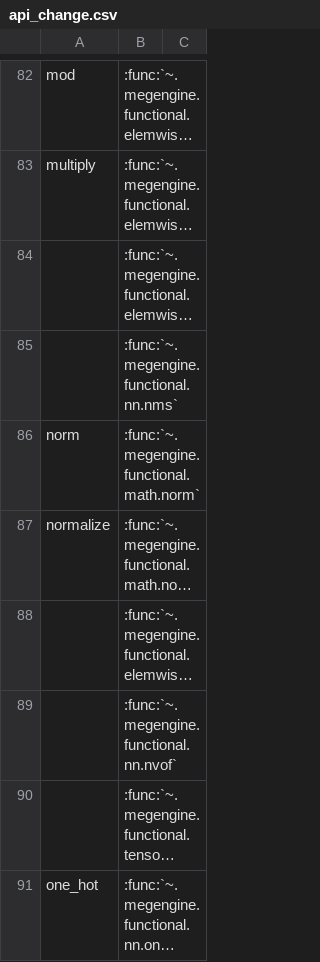
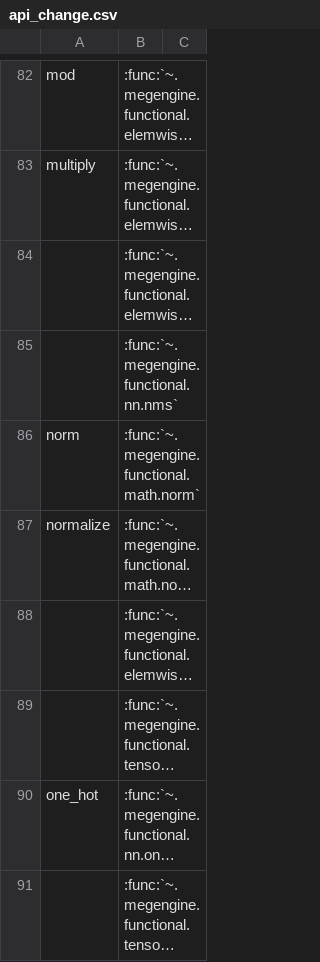
Before and after one commit to MegEngine/Docs, a CSV file: source/basic/attachs/api_change.csv, drawn as a sheet; only a part is shown, gaps mark what is left out; the shorter side is filled out with more unchanged rows; long unchanged cells end in …; the diff names each change by its address in the sheet, - before the commit and + after, or states it on an @@ line.

```diff
--- a/source/basic/attachs/api_change.csv
+++ b/source/basic/attachs/api_change.csv
-row 89:  | :func:`~.megengine.functional.nn.nvof`
```
Also changed, not shown: 3 other files.
